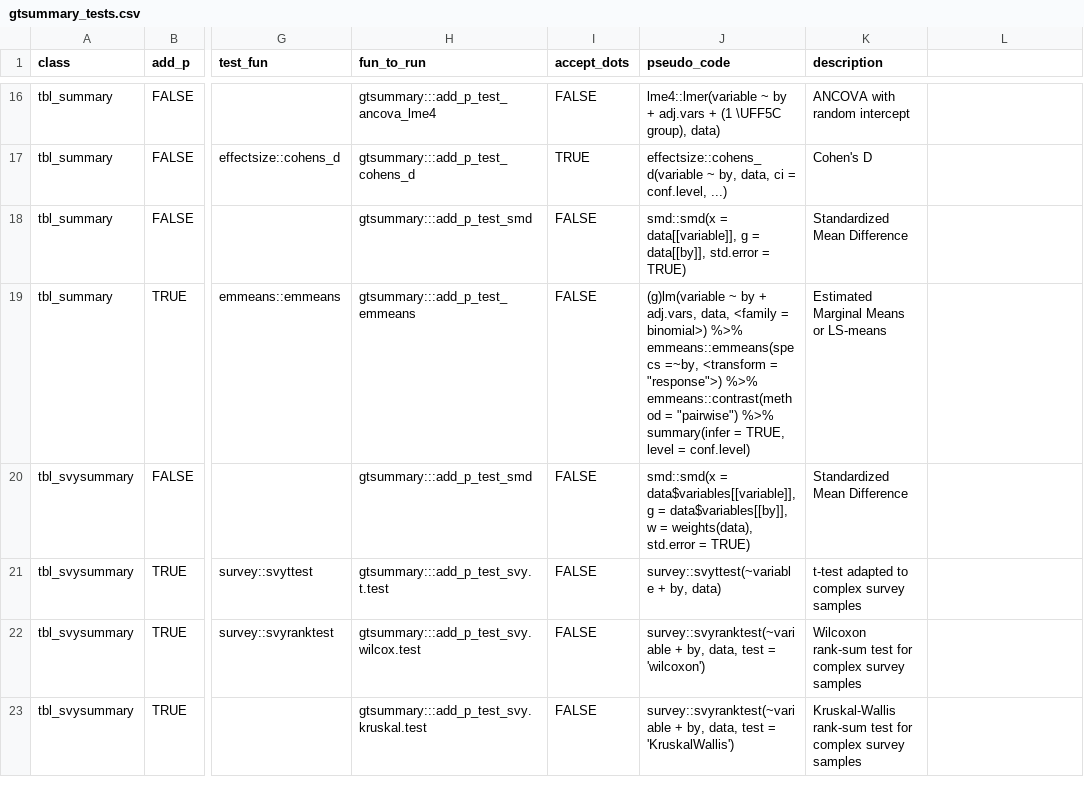
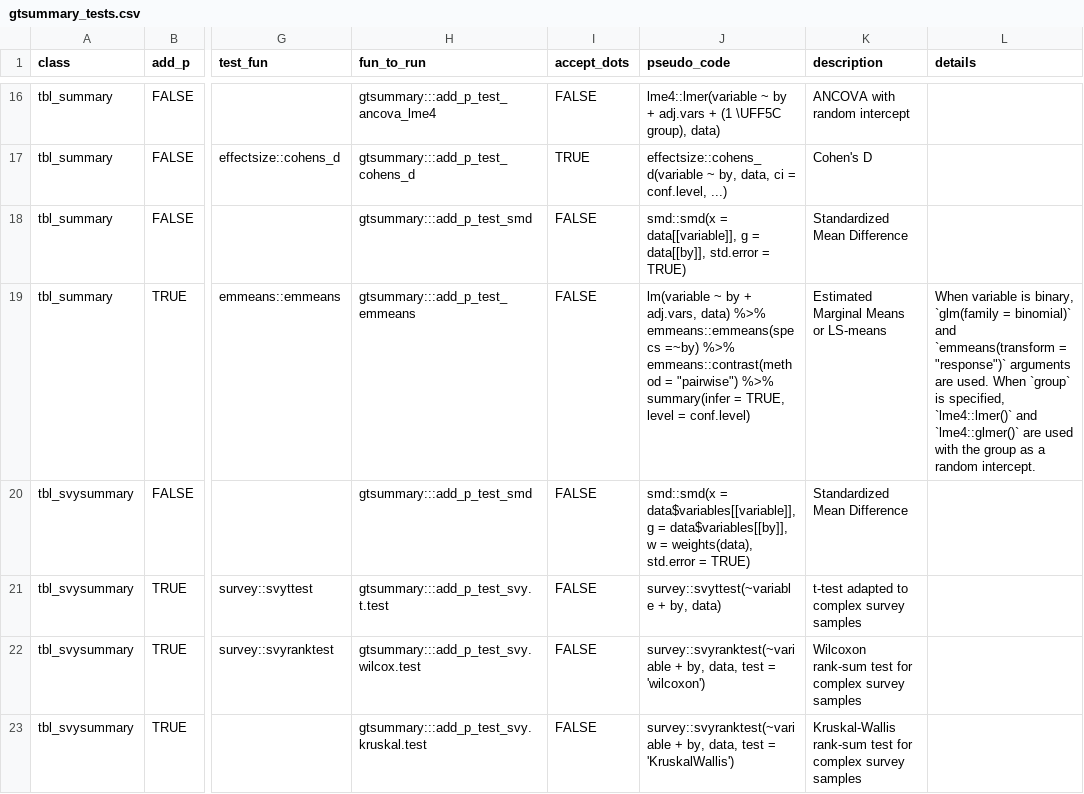
Before and after one commit to ddsjoberg/gtsummary, a CSV file: data-raw/gtsummary_tests.csv, drawn as a sheet; only a part is shown, gaps mark what is left out; the diff names each change by its address in the sheet, - before the commit and + after, or states it on an @@ line.

```diff
--- a/data-raw/gtsummary_tests.csv
+++ b/data-raw/gtsummary_tests.csv
-L1: (empty)
+L1: details
-J19 (pseudo_code): (g)lm(variable ~ by + adj.vars, data, <family = binomial>) %>% emmeans::emmeans(specs =~by, <transform = "response">) %>% emmeans::contrast(method…
+J19 (pseudo_code): lm(variable ~ by + adj.vars, data) %>% emmeans::emmeans(specs =~by) %>% emmeans::contrast(method…
-L19 (details): (empty)
+L19 (details): When variable is binary, `glm(family = binomial)` and `emmeans(transform = "response")` arguments are used. When `group` is specified, `lme4::lmer()` and `lme4::glmer()` are used with the group as a random intercept.
```
Also changed, not shown: 8 other files.
